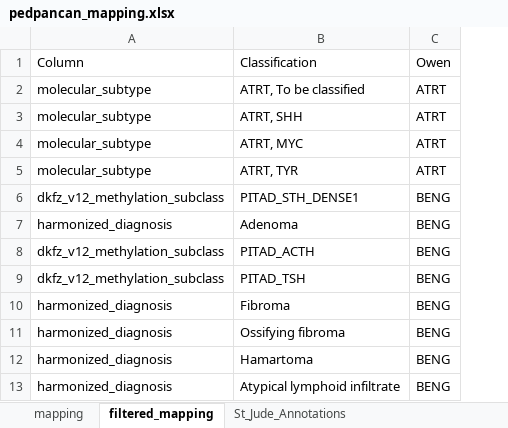
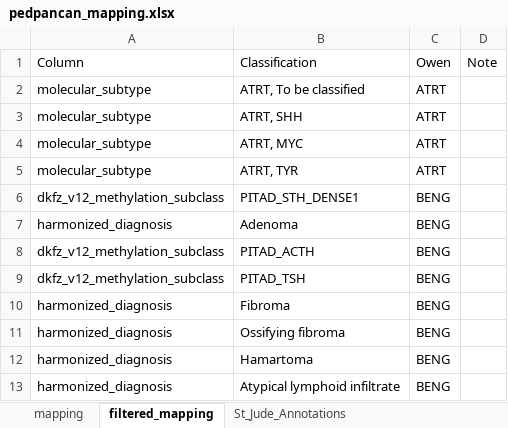
Before and after one commit to auberginekenobi/pedpancan_ecdna, an Excel workbook: data/source/pedpancan_mapping.xlsx, sheet filtered_mapping, drawn as a sheet; only a part is shown; values as stored, in another font and other column widths than the file's, no cell formats; the diff names each change by its address in the sheet, - before the commit and + after, or states it on an @@ line.

Commit message:
tumor type mapping errors

```diff
--- a/data/source/pedpancan_mapping.xlsx (sheet filtered_mapping)
+++ b/data/source/pedpancan_mapping.xlsx (sheet filtered_mapping)
+column D (Note), empty
```
Also changed, not shown: cell formats.
